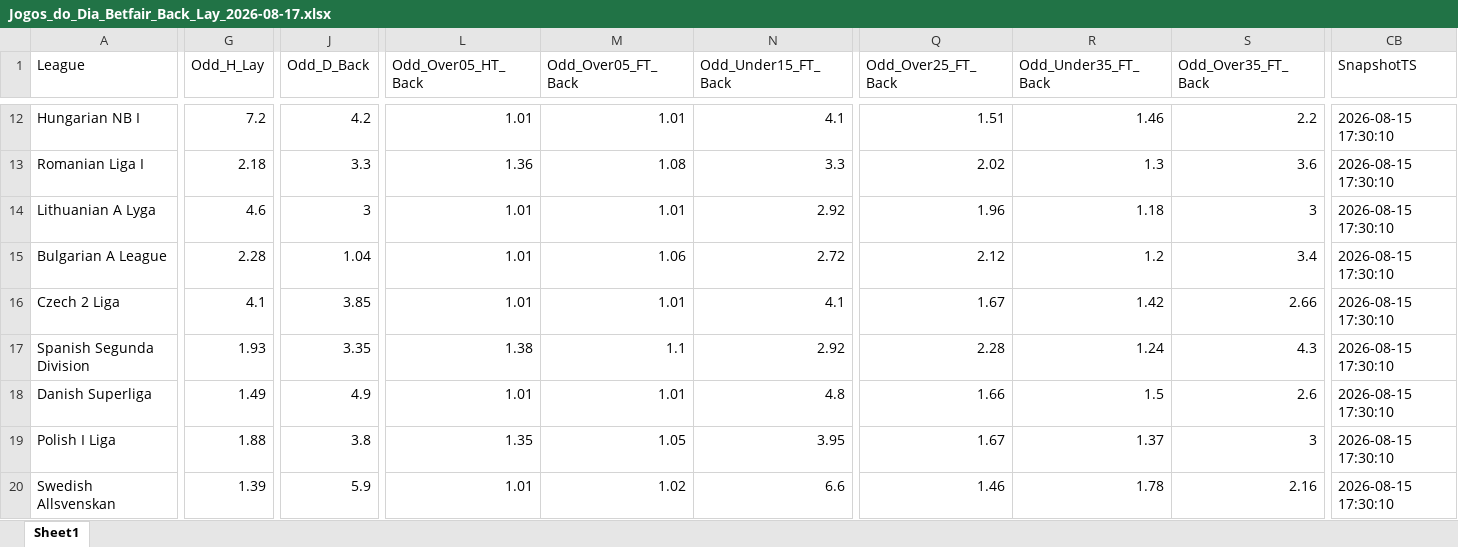
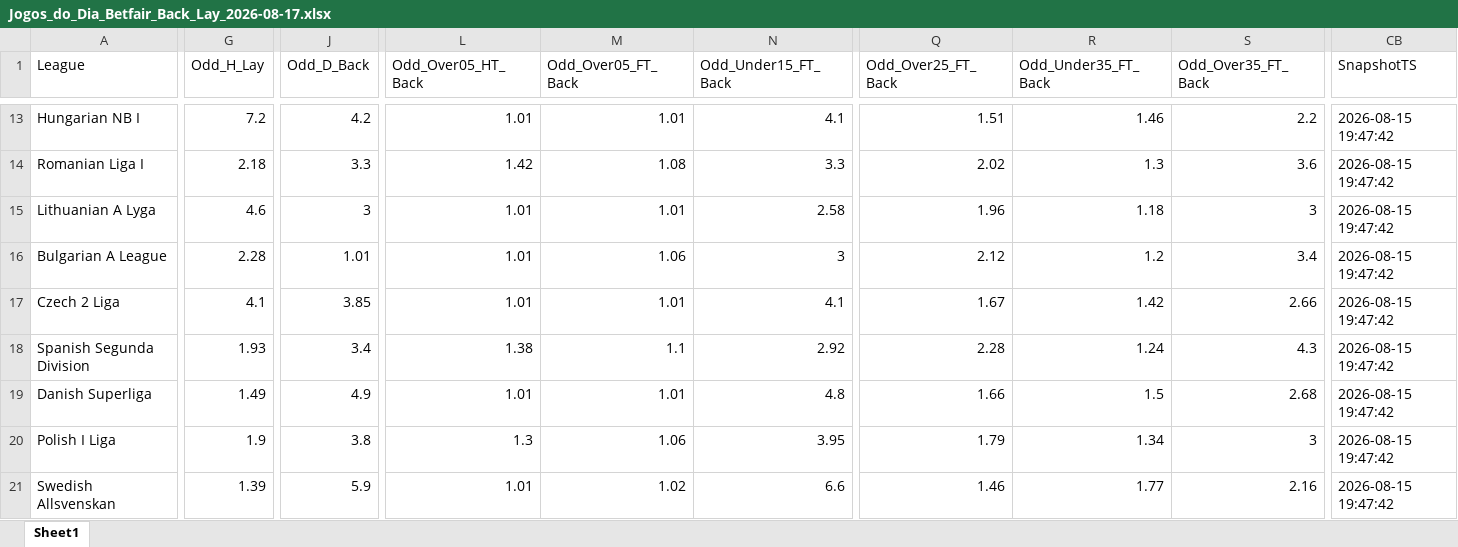
Before and after one commit to mtprado88/jogos_betfair, an Excel workbook: Jogos_do_Dia_Betfair_Back_Lay_2026-08-17.xlsx, sheet Sheet1, drawn as a sheet; only a part is shown, gaps mark what is left out; values as stored, in another font and other column widths than the file's, no borders; addresses are those after the commit; the diff covers the shown part only; the diff names each change by its address in the sheet, - before the commit and + after, or states it on an @@ line.

```diff
--- a/Jogos_do_Dia_Betfair_Back_Lay_2026-08-17.xlsx (sheet Sheet1)
+++ b/Jogos_do_Dia_Betfair_Back_Lay_2026-08-17.xlsx (sheet Sheet1)
-CB13:CB21 (SnapshotTS): 2026-08-15 17:30:10
+CB13:CB21 (SnapshotTS): 2026-08-15 19:47:42
-L14 (Odd_Over05_HT_Back): 1.36
+L14 (Odd_Over05_HT_Back): 1.42
-N15 (Odd_Under15_FT_Back): 2.92
+N15 (Odd_Under15_FT_Back): 2.58
-J16 (Odd_D_Back): 1.04
+J16 (Odd_D_Back): 1.01
-N16 (Odd_Under15_FT_Back): 2.72
+N16 (Odd_Under15_FT_Back): 3
-J18 (Odd_D_Back): 3.35
+J18 (Odd_D_Back): 3.4
-S19 (Odd_Over35_FT_Back): 2.6
+S19 (Odd_Over35_FT_Back): 2.68
-G20 (Odd_H_Lay): 1.88
+G20 (Odd_H_Lay): 1.9
-L20 (Odd_Over05_HT_Back): 1.35
+L20 (Odd_Over05_HT_Back): 1.3
-M20 (Odd_Over05_FT_Back): 1.05
+M20 (Odd_Over05_FT_Back): 1.06
-Q20 (Odd_Over25_FT_Back): 1.67
+Q20 (Odd_Over25_FT_Back): 1.79
-R20 (Odd_Under35_FT_Back): 1.37
+R20 (Odd_Under35_FT_Back): 1.34
-R21 (Odd_Under35_FT_Back): 1.78
+R21 (Odd_Under35_FT_Back): 1.77
```
Also changed, not shown: 1 added row and 324 edited cells elsewhere in this sheet.
